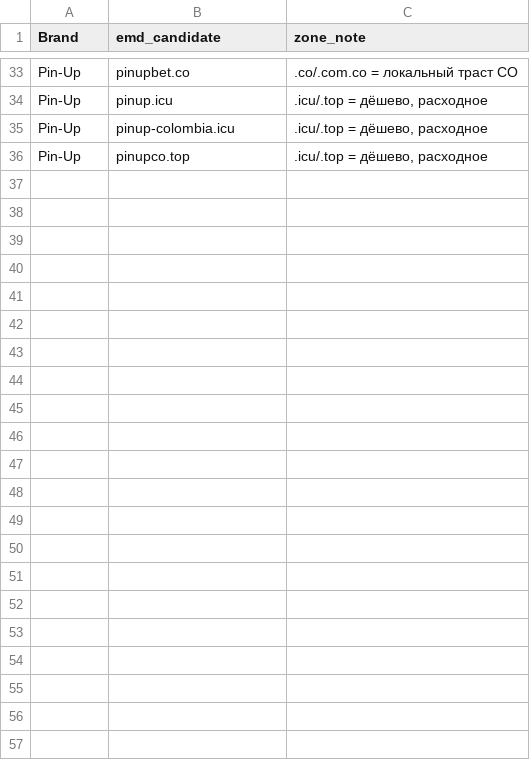
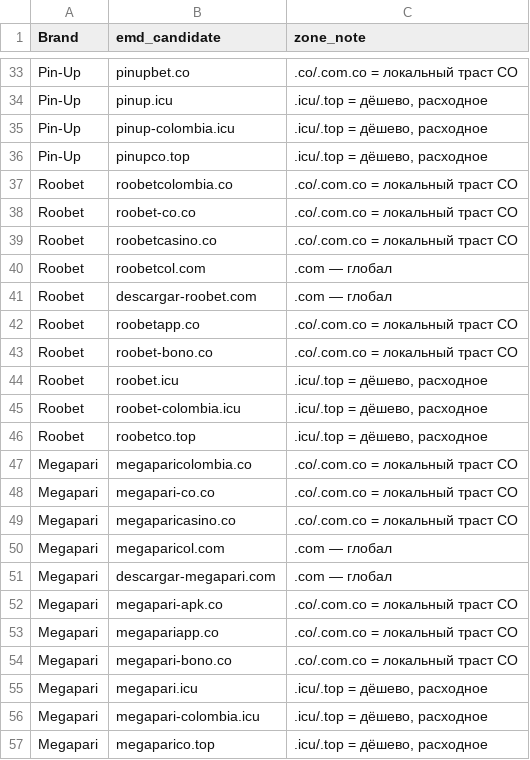
Before and after one commit to Xtrd-txt/asotraff, a CSV file: co_emd_candidates.csv, drawn as a sheet; only a part is shown, gaps mark what is left out.

```diff
--- a/co_emd_candidates.csv
+++ b/co_emd_candidates.csv
@@ -36 +36,22 @@ Pin-Up,pinup-colombia.icu,".icu/.top = дёшево, расходное"
 Pin-Up,pinupco.top,".icu/.top = дёшево, расходное"
+Roobet,roobetcolombia.co,.co/.com.co = локальный траст CO
+Roobet,roobet-co.co,.co/.com.co = локальный траст CO
+Roobet,roobetcasino.co,.co/.com.co = локальный траст CO
+Roobet,roobetcol.com,.com — глобал
+Roobet,descargar-roobet.com,.com — глобал
+Roobet,roobetapp.co,.co/.com.co = локальный траст CO
+Roobet,roobet-bono.co,.co/.com.co = локальный траст CO
+Roobet,roobet.icu,".icu/.top = дёшево, расходное"
+Roobet,roobet-colombia.icu,".icu/.top = дёшево, расходное"
+Roobet,roobetco.top,".icu/.top = дёшево, расходное"
+Megapari,megaparicolombia.co,.co/.com.co = локальный траст CO
+Megapari,megapari-co.co,.co/.com.co = локальный траст CO
+Megapari,megaparicasino.co,.co/.com.co = локальный траст CO
+Megapari,megaparicol.com,.com — глобал
+Megapari,descargar-megapari.com,.com — глобал
+Megapari,megapari-apk.co,.co/.com.co = локальный траст CO
+Megapari,megapariapp.co,.co/.com.co = локальный траст CO
+Megapari,megapari-bono.co,.co/.com.co = локальный траст CO
+Megapari,megapari.icu,".icu/.top = дёшево, расходное"
+Megapari,megapari-colombia.icu,".icu/.top = дёшево, расходное"
+Megapari,megaparico.top,".icu/.top = дёшево, расходное"
```
Also changed, not shown: co_launch_profitability.csv.
